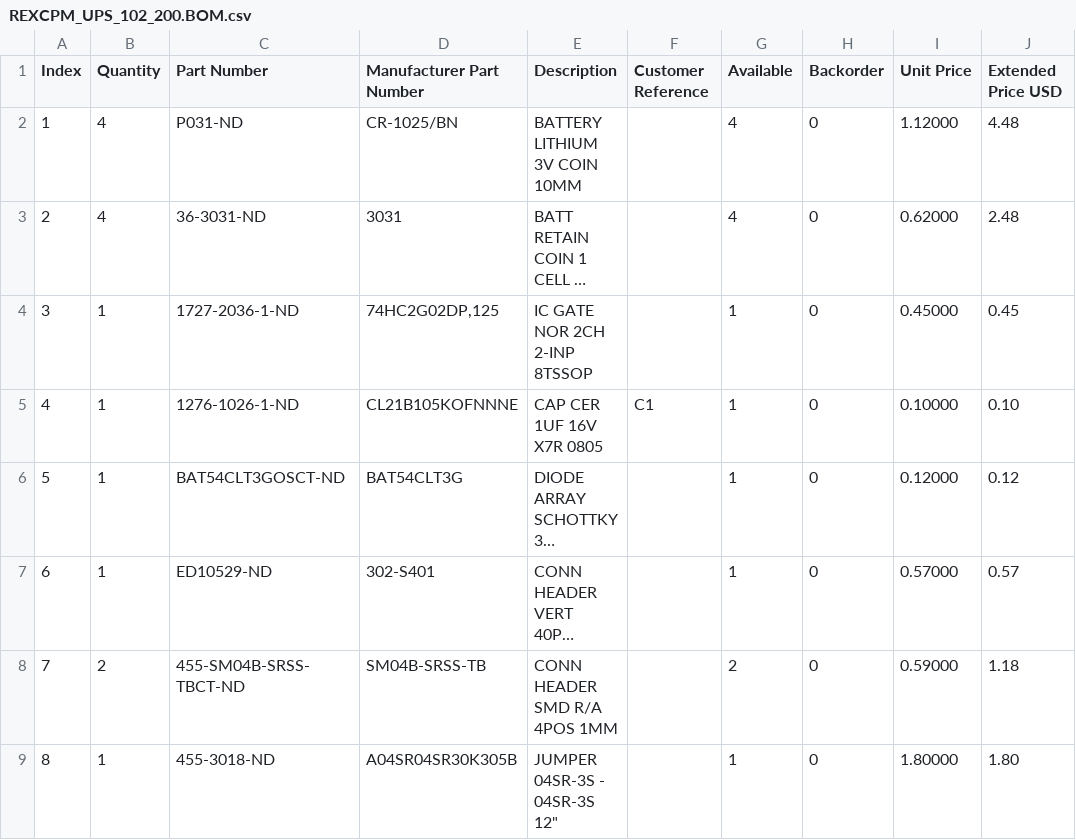
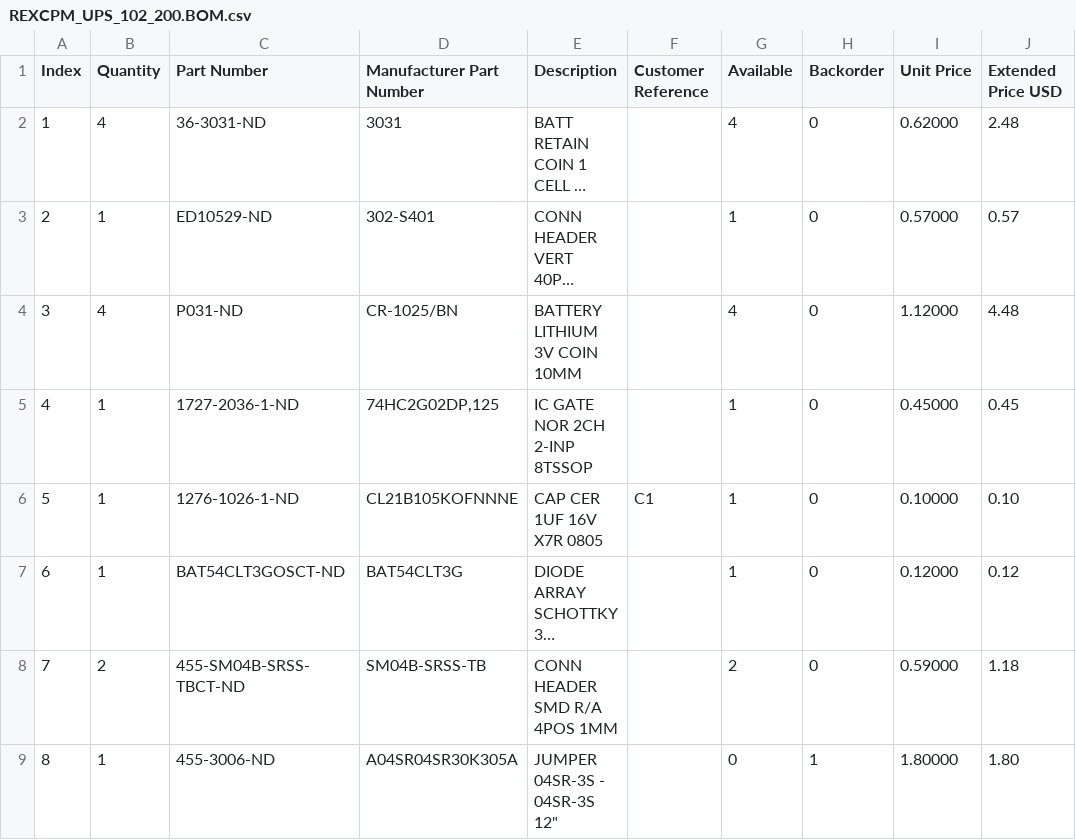
Before and after one commit to bkw777/REXCPM_UPS, a CSV file: REXCPM_UPS_102_200.BOM.csv, drawn as a sheet; long unchanged cells end in …; addresses are those after the commit; the diff names each change by its address in the sheet, - before the commit and + after, or states it on an @@ line.

```diff
--- a/REXCPM_UPS_102_200.BOM.csv
+++ b/REXCPM_UPS_102_200.BOM.csv
@@ row 3 moved to row 2: 1 @@
@@ row 7 moved to row 3: 2 @@
@@ column A (Index) renumbered between rows 4 and 7 @@
-C9 (Part Number): 455-3018-ND
+C9 (Part Number): 455-3006-ND
-D9 (Manufacturer Part Number): A04SR04SR30K305B
+D9 (Manufacturer Part Number): A04SR04SR30K305A
-G9 (Available): 1
+G9 (Available): 0
-H9 (Backorder): 0
+H9 (Backorder): 1
```
Also changed, not shown: 2 other files.
